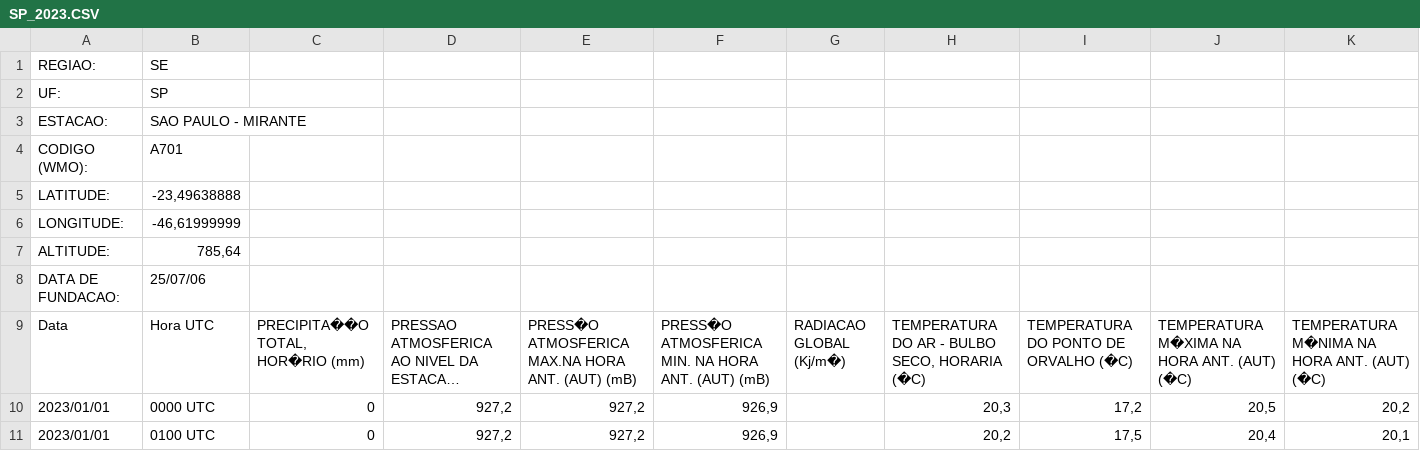
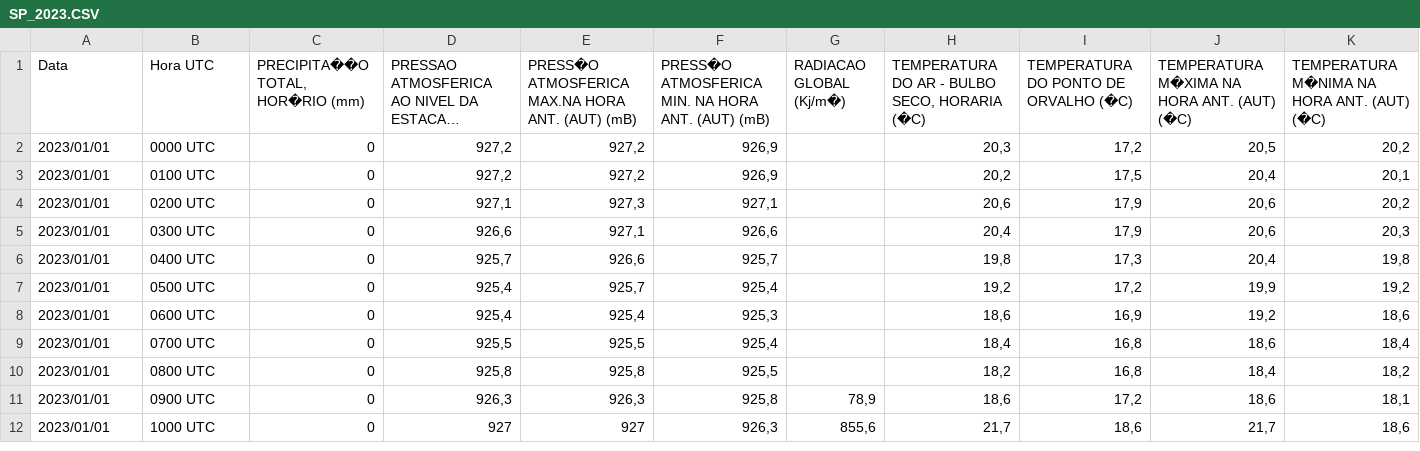
Before and after one commit to caioypaulino/TG-AnaliseDados, a CSV file: INMET/MOGI DAS CRUZES/SP_2023.CSV, drawn as a sheet; only a part is shown; the shorter side is filled out with more unchanged rows; long unchanged cells end in …; rows hold the shown columns only; the diff names each change by its address in the sheet, - before the commit and + after, or states it on an @@ line.

```diff
--- a/INMET/MOGI DAS CRUZES/SP_2023.CSV
+++ b/INMET/MOGI DAS CRUZES/SP_2023.CSV
-row 1: REGIAO: | SE
-row 2: UF: | SP
-row 3: ESTACAO: | SAO PAULO - MIRANTE
-row 4: CODIGO (WMO): | A701
-row 5: LATITUDE: | -23,49638888
-row 6: LONGITUDE: | -46,61999999
-row 7: ALTITUDE: | 785,64
-row 8: DATA DE FUNDACAO: | 25/07/06
```
Also changed, not shown: INMET/MOGI DAS CRUZES/SP_2013.CSV, INMET/MOGI DAS CRUZES/SP_2014.CSV, 7 other files.
